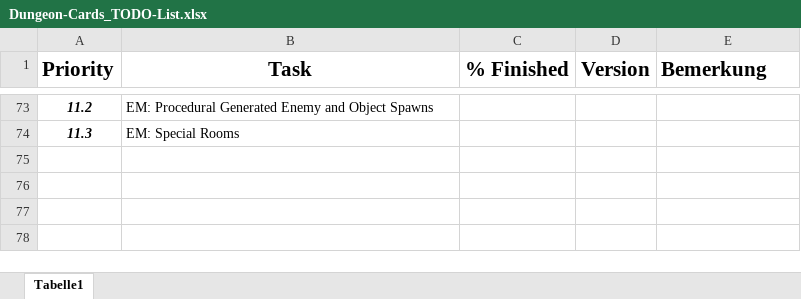
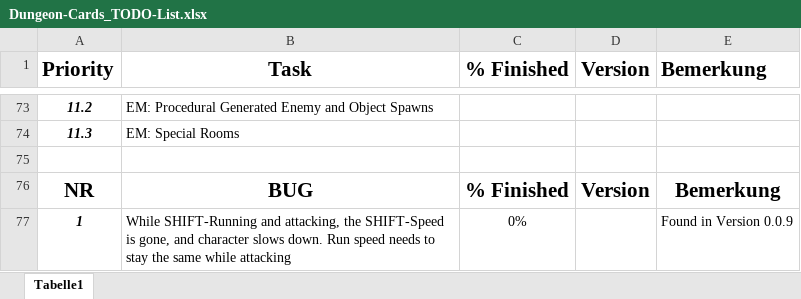
Before and after one commit to K9Dev/Dungeon-Cards, an Excel workbook: docs/Dungeon-Cards_TODO-List.xlsx, sheet Tabelle1, drawn as a sheet; only a part is shown, gaps mark what is left out; values as stored, in another font and other column widths than the file's, no borders; conditional formats not drawn; the diff names each change by its address in the sheet, - before the commit and + after, or states it on an @@ line.

Commit message:
v0.0.10
- Fixed Bug with Wall Jump
- Fixed Bug where Gun only shoots in the direction you are moving, not
standing
- Fixed getting stuck in Wall while attacking
- Added Collision Mask Sprite for Player

TODO List: Added List for encountered Bugs

- Added Bug 1

```diff
--- a/docs/Dungeon-Cards_TODO-List.xlsx (sheet Tabelle1)
+++ b/docs/Dungeon-Cards_TODO-List.xlsx (sheet Tabelle1)
+row 75: (empty)
+row 76: NR | BUG | % Finished | Version | Bemerkung
+row 77: 1 | While SHIFT-Running and attacking, the SHIFT-Speed is gone, and character slows down. Run speed needs to stay the same while attacking | 0% |  | Found in Version 0.0.9
```
Also changed, not shown: 17 other files.
